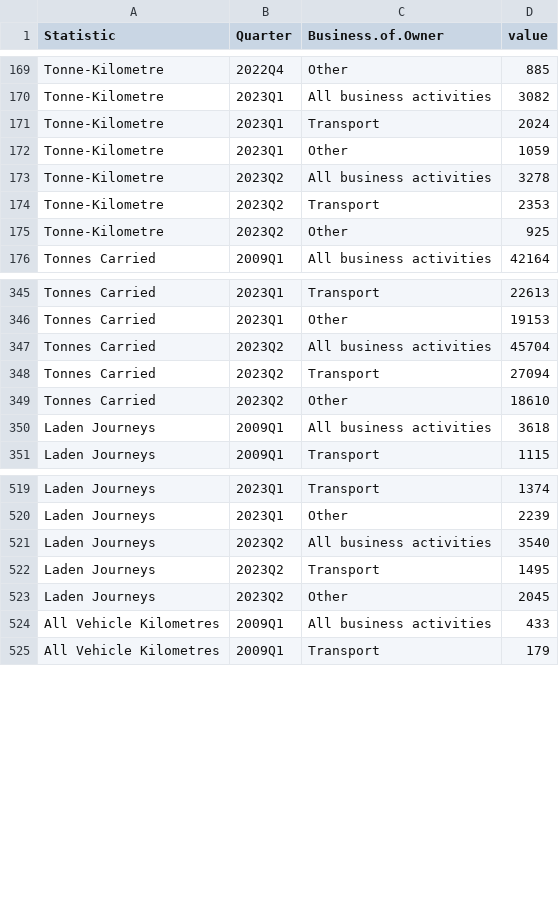
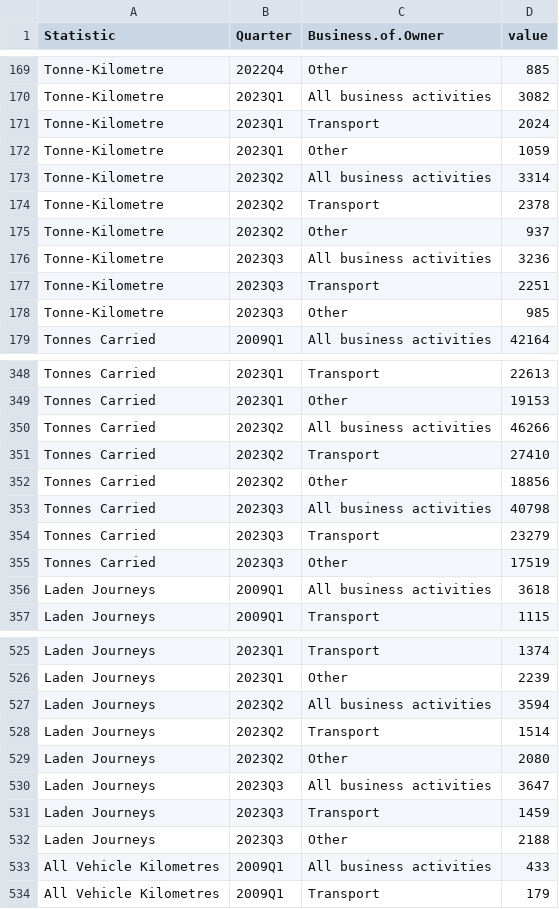
Before and after one commit to flanneryjcso/econ_dash_data, a CSV file: tfq01.csv, drawn as a sheet; only a part is shown, gaps mark what is left out; the diff covers the shown part only.

```diff
--- a/tfq01.csv
+++ b/tfq01.csv
@@ -172,5 +172,8 @@ Tonne-Kilometre,2023Q1,Transport,2024
 Tonne-Kilometre,2023Q1,Other,1059
-Tonne-Kilometre,2023Q2,All business activities,3278
-Tonne-Kilometre,2023Q2,Transport,2353
-Tonne-Kilometre,2023Q2,Other,925
+Tonne-Kilometre,2023Q2,All business activities,3314
+Tonne-Kilometre,2023Q2,Transport,2378
+Tonne-Kilometre,2023Q2,Other,937
+Tonne-Kilometre,2023Q3,All business activities,3236
+Tonne-Kilometre,2023Q3,Transport,2251
+Tonne-Kilometre,2023Q3,Other,985
 Tonnes Carried,2009Q1,All business activities,42164
@@ -346,5 +349,8 @@ Tonnes Carried,2023Q1,Transport,22613
 Tonnes Carried,2023Q1,Other,19153
-Tonnes Carried,2023Q2,All business activities,45704
-Tonnes Carried,2023Q2,Transport,27094
-Tonnes Carried,2023Q2,Other,18610
+Tonnes Carried,2023Q2,All business activities,46266
+Tonnes Carried,2023Q2,Transport,27410
+Tonnes Carried,2023Q2,Other,18856
+Tonnes Carried,2023Q3,All business activities,40798
+Tonnes Carried,2023Q3,Transport,23279
+Tonnes Carried,2023Q3,Other,17519
 Laden Journeys,2009Q1,All business activities,3618
@@ -520,5 +526,8 @@ Laden Journeys,2023Q1,Transport,1374
 Laden Journeys,2023Q1,Other,2239
-Laden Journeys,2023Q2,All business activities,3540
-Laden Journeys,2023Q2,Transport,1495
-Laden Journeys,2023Q2,Other,2045
+Laden Journeys,2023Q2,All business activities,3594
+Laden Journeys,2023Q2,Transport,1514
+Laden Journeys,2023Q2,Other,2080
+Laden Journeys,2023Q3,All business activities,3647
+Laden Journeys,2023Q3,Transport,1459
+Laden Journeys,2023Q3,Other,2188
 All Vehicle Kilometres,2009Q1,All business activities,433
```
Also changed, not shown: 3 added rows and 3 edited cells elsewhere in this file, tfq02.csv, 1 other file.
